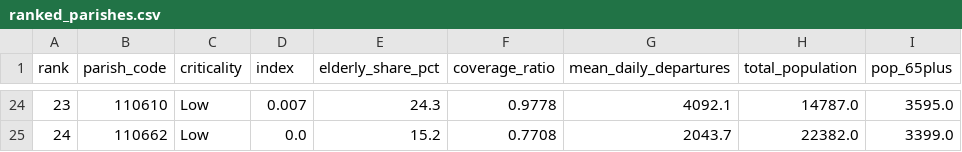
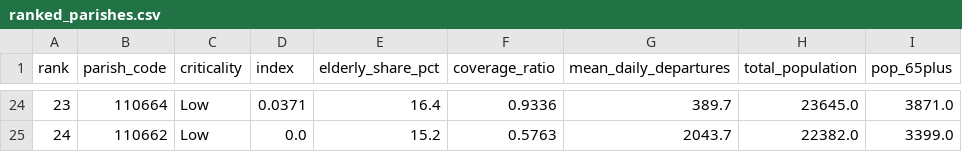
Before and after one commit to anacaleiro/GeoSpatial_Analytics-, a CSV file: outputs/ranked_parishes.csv, drawn as a sheet; only a part is shown, gaps mark what is left out; the diff covers the shown part only.

```diff
--- a/outputs/ranked_parishes.csv
+++ b/outputs/ranked_parishes.csv
@@ -24,2 +24,2 @@ rank,parish_code,criticality,index,elderly_share_pct,coverage_ratio,mean_daily_d
-23,110610,Low,0.007,24.3,0.9778,4092.1,14787.0,3595.0
-24,110662,Low,0.0,15.2,0.7708,2043.7,22382.0,3399.0
+23,110664,Low,0.0371,16.4,0.9336,389.7,23645.0,3871.0
+24,110662,Low,0.0,15.2,0.5763,2043.7,22382.0,3399.0
```
Also changed, not shown: 111 edited cells elsewhere in this file, 9 other files.
